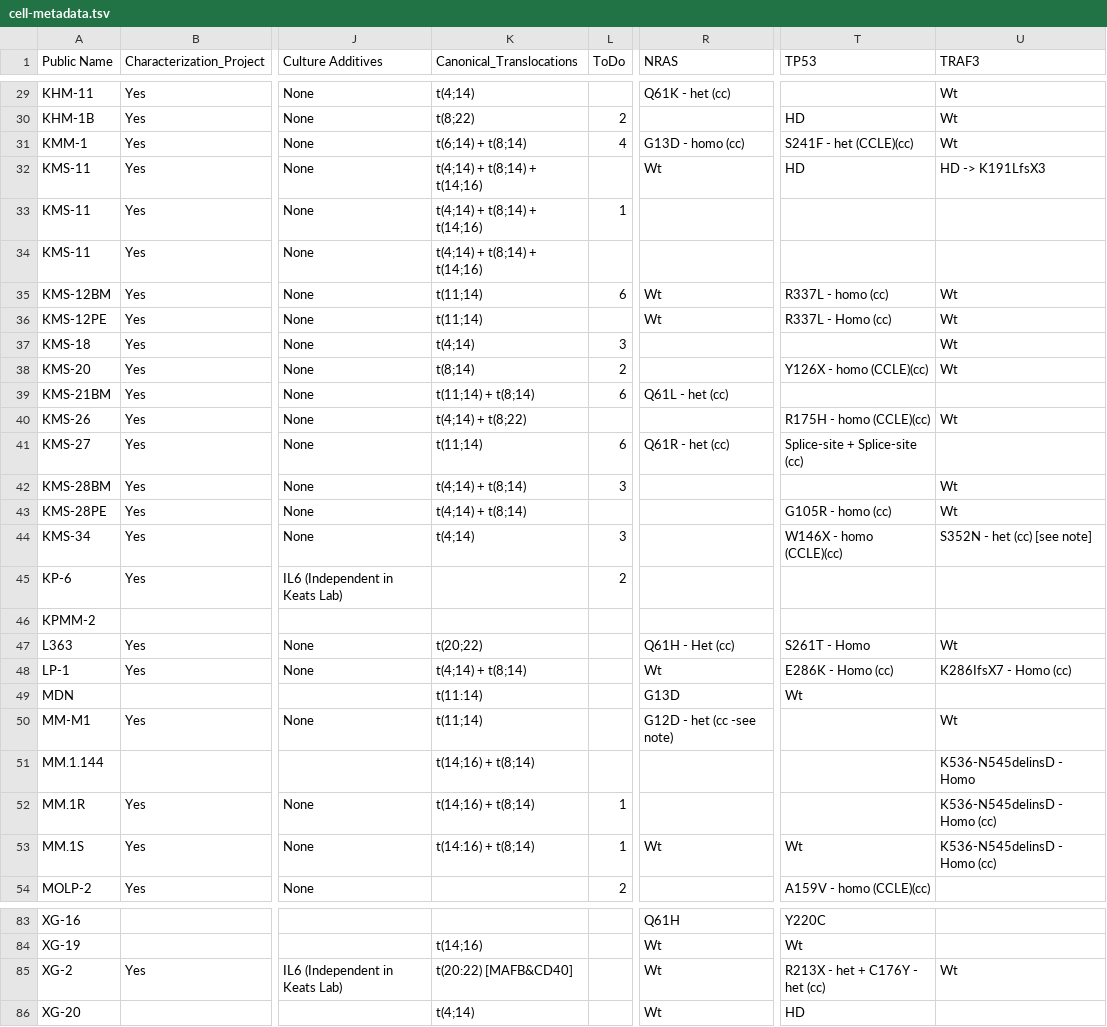
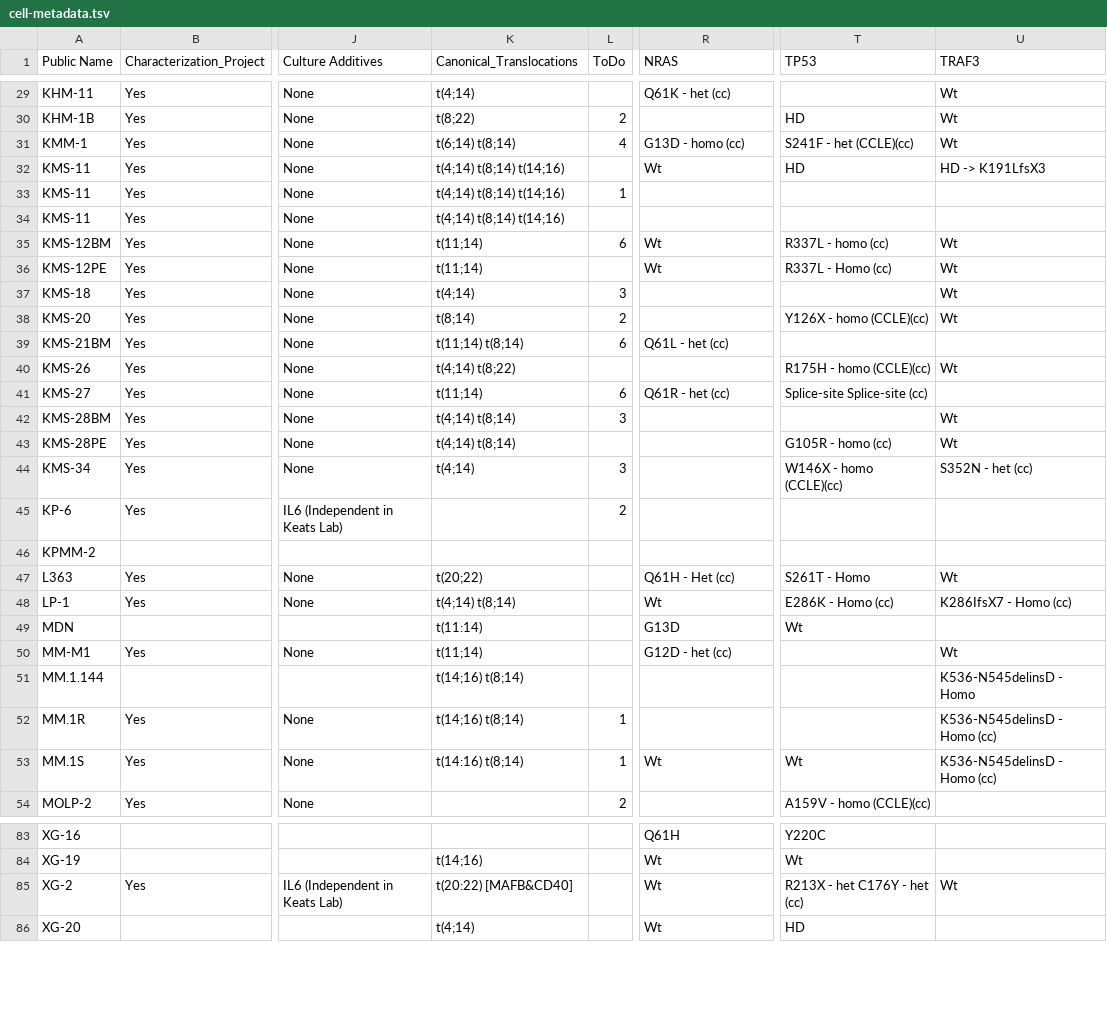
Before and after one commit to khughitt/hmcl-drug-screen-pipeline, a TSV file: data/cell-metadata.tsv, drawn as a sheet; only a part is shown, gaps mark what is left out; the diff covers the shown part only; the diff names each change by its address in the sheet, - before the commit and + after, or states it on an @@ line.

Commit message:
remove references to notes on website from cell line metadata

```diff
--- a/data/cell-metadata.tsv
+++ b/data/cell-metadata.tsv
-K31 (Canonical_Translocations): t(6;14) + t(8;14)
+K31 (Canonical_Translocations): t(6;14) t(8;14)
-K32:K34 (Canonical_Translocations): t(4;14) + t(8;14) + t(14;16)
+K32:K34 (Canonical_Translocations): t(4;14) t(8;14) t(14;16)
-K39 (Canonical_Translocations): t(11;14) + t(8;14)
+K39 (Canonical_Translocations): t(11;14) t(8;14)
-K40 (Canonical_Translocations): t(4;14) + t(8;22)
+K40 (Canonical_Translocations): t(4;14) t(8;22)
-T41 (TP53): Splice-site + Splice-site (cc)
+T41 (TP53): Splice-site Splice-site (cc)
-K42:K43 (Canonical_Translocations): t(4;14) + t(8;14)
+K42:K43 (Canonical_Translocations): t(4;14) t(8;14)
-U44 (TRAF3): S352N - het (cc) [see note]
+U44 (TRAF3): S352N - het (cc)
-K48 (Canonical_Translocations): t(4;14) + t(8;14)
+K48 (Canonical_Translocations): t(4;14) t(8;14)
-R50 (NRAS): G12D - het (cc -see note)
+R50 (NRAS): G12D - het (cc)
-K51:K52 (Canonical_Translocations): t(14;16) + t(8;14)
+K51:K52 (Canonical_Translocations): t(14;16) t(8;14)
-K53 (Canonical_Translocations): t(14:16) + t(8;14)
+K53 (Canonical_Translocations): t(14:16) t(8;14)
-T85 (TP53): R213X - het + C176Y - het (cc)
+T85 (TP53): R213X - het C176Y - het (cc)
```
Also changed, not shown: 20 edited cells elsewhere in this file.
